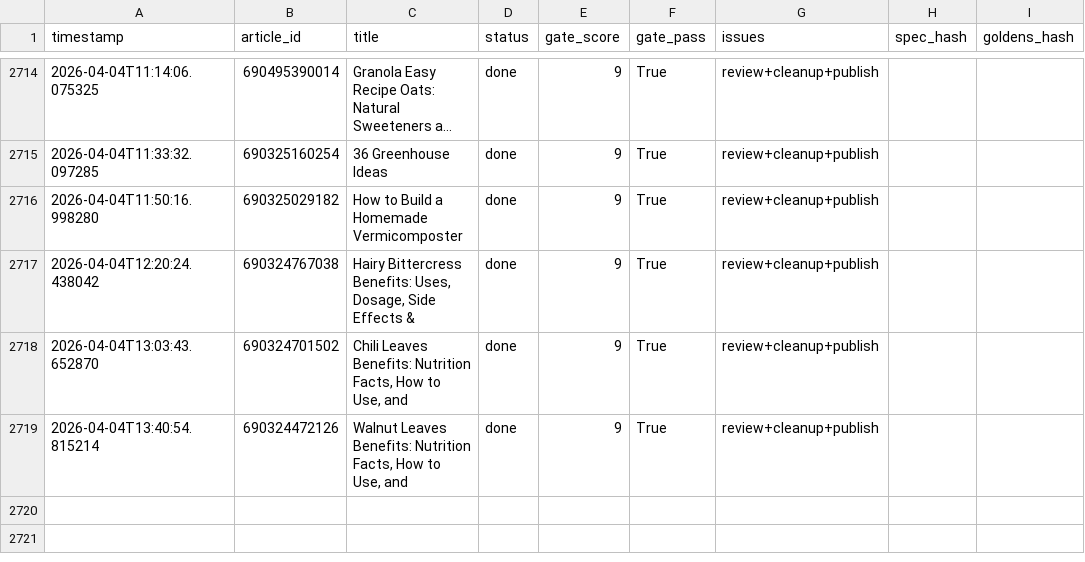
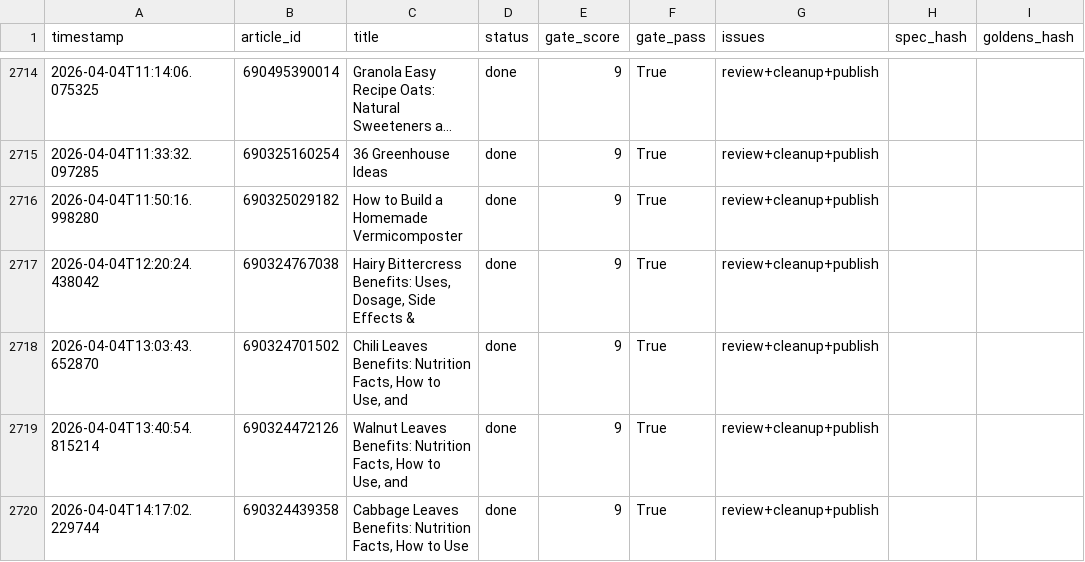
Before and after one commit to rozy0311/Shopify-Blog-Automation---Github-Actions, a CSV file: Agent - Pinterest -Shopify Blog Autopilot - End-to-End Content Factory/pipeline_v2/anti_drift_run_log.csv, drawn as a sheet; only a part is shown, gaps mark what is left out; long unchanged cells end in …; the diff names each change by its address in the sheet, - before the commit and + after, or states it on an @@ line.

```diff
--- a/Agent - Pinterest -Shopify Blog Autopilot - End-to-End Content Factory/pipeline_v2/anti_drift_run_log.csv
+++ b/Agent - Pinterest -Shopify Blog Autopilot - End-to-End Content Factory/pipeline_v2/anti_drift_run_log.csv
+row 2720: 2026-04-04T14:17:02.229744 | 690324439358 | Cabbage Leaves Benefits: Nutrition Facts, How to Use | done | 9 | True | review+cleanup+publish
```
Also changed, not shown: 2 other files.
